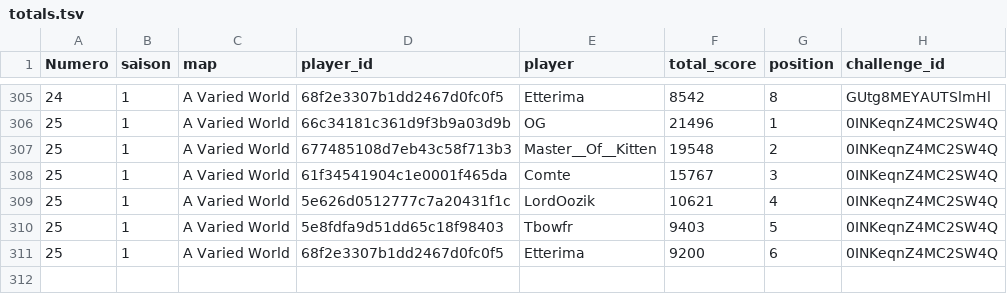
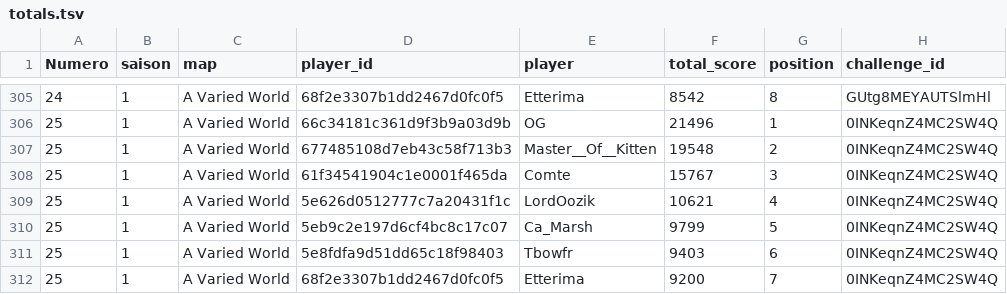
Before and after one commit to ComteUnderscoreL/geostats, a TSV file: data/totals.tsv, drawn as a sheet; only a part is shown, gaps mark what is left out.

```diff
--- a/data/totals.tsv
+++ b/data/totals.tsv
@@ -309,3 +309,4 @@ Numero	saison	map	player_id	player	total_score	position	challenge_id
 25	1	A Varied World	5e626d0512777c7a20431f1c	LordOozik	10621	4	0INKeqnZ4MC2SW4Q
-25	1	A Varied World	5e8fdfa9d51dd65c18f98403	Tbowfr	9403	5	0INKeqnZ4MC2SW4Q
-25	1	A Varied World	68f2e3307b1dd2467d0fc0f5	Etterima	9200	6	0INKeqnZ4MC2SW4Q
+25	1	A Varied World	5eb9c2e197d6cf4bc8c17c07	Ca_Marsh	9799	5	0INKeqnZ4MC2SW4Q
+25	1	A Varied World	5e8fdfa9d51dd65c18f98403	Tbowfr	9403	6	0INKeqnZ4MC2SW4Q
+25	1	A Varied World	68f2e3307b1dd2467d0fc0f5	Etterima	9200	7	0INKeqnZ4MC2SW4Q
```
Also changed, not shown: data/rounds.tsv.
